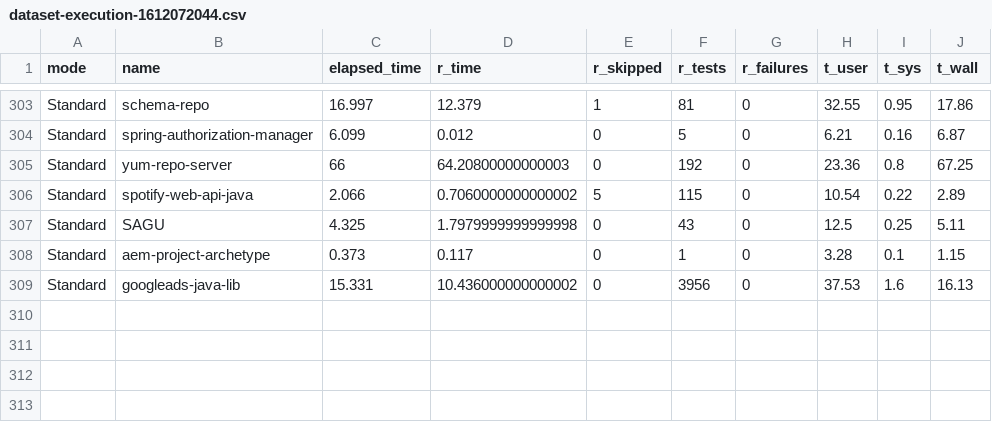
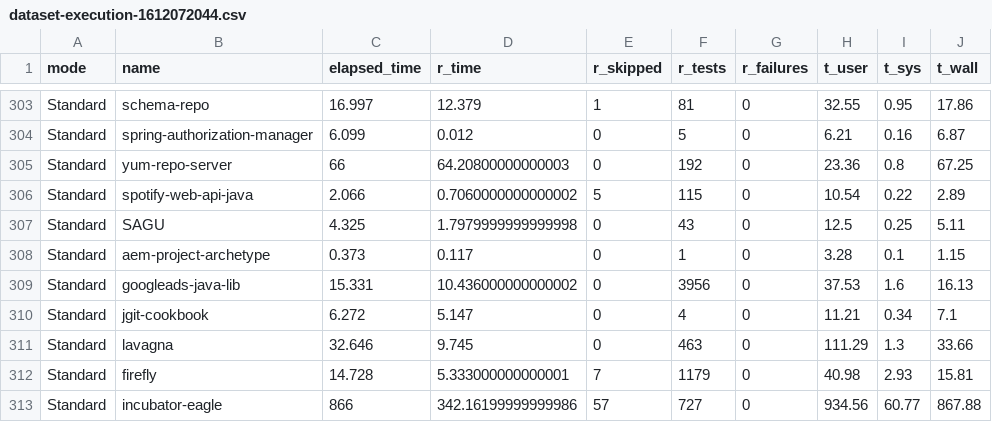
Before and after one commit to damorim/testsuite-parallelization, a CSV file: experiments/evaluation/results/dataset-execution-1612072044.csv, drawn as a sheet; only a part is shown, gaps mark what is left out; the diff names each change by its address in the sheet, - before the commit and + after, or states it on an @@ line.

```diff
--- a/experiments/evaluation/results/dataset-execution-1612072044.csv
+++ b/experiments/evaluation/results/dataset-execution-1612072044.csv
+row 310: Standard | jgit-cookbook | 6.272 | 5.147 | 0 | 4 | 0 | 11.21 | 0.34 | 7.1
+row 311: Standard | lavagna | 32.646 | 9.745 | 0 | 463 | 0 | 111.29 | 1.3 | 33.66
+row 312: Standard | firefly | 14.728 | 5.333000000000001 | 7 | 1179 | 0 | 40.98 | 2.93 | 15.81
+row 313: Standard | incubator-eagle | 866 | 342.16199999999986 | 57 | 727 | 0 | 934.56 | 60.77 | 867.88
```
Also changed, not shown: experiments/evaluation/results/verified-subjects-1612072044.csv.
